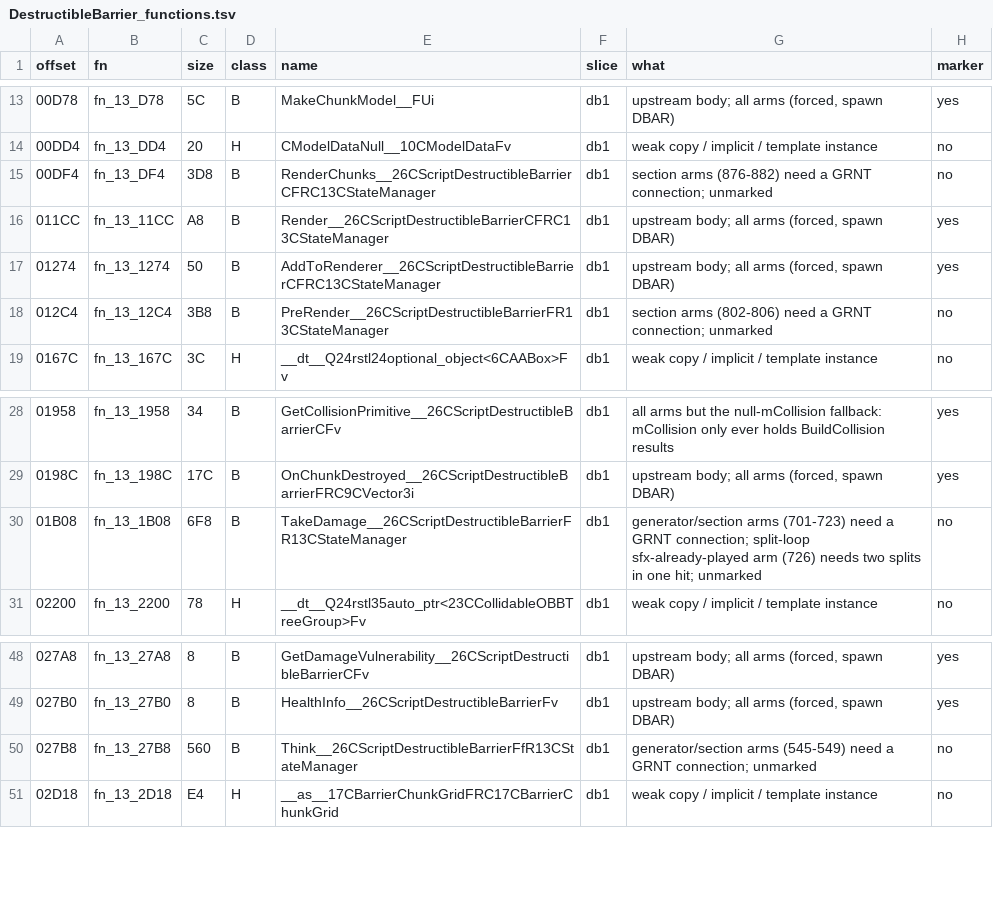
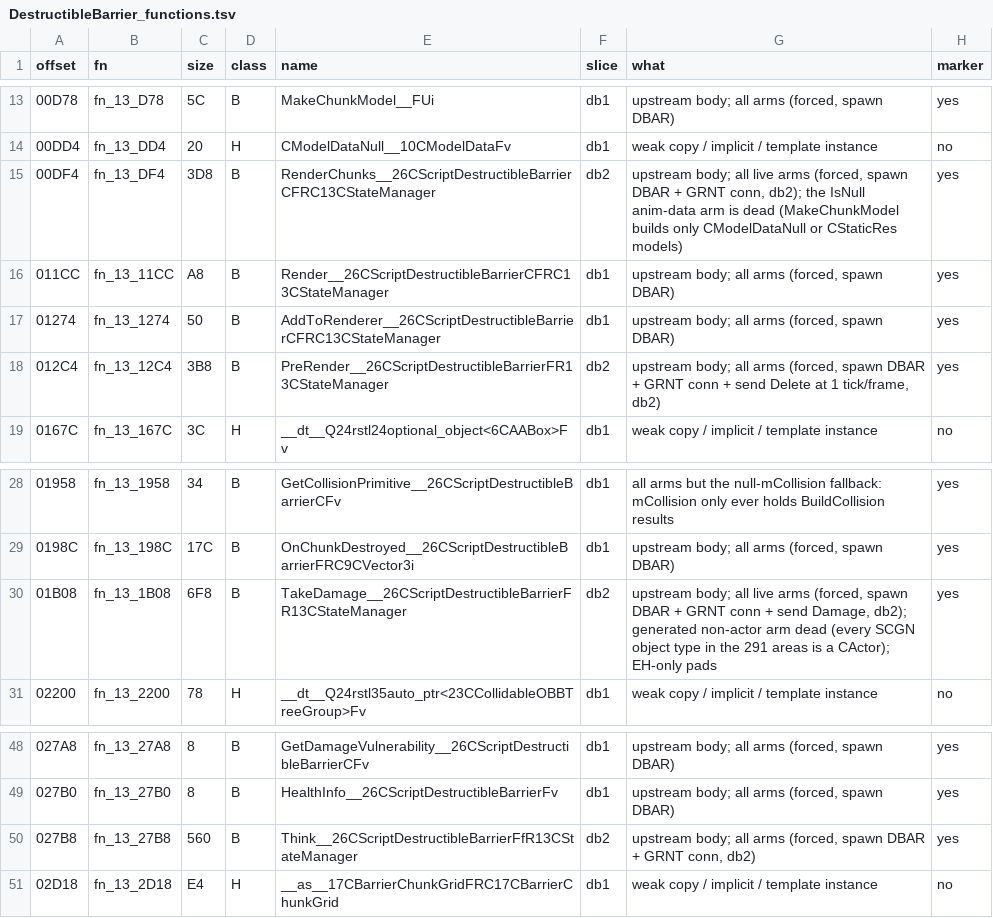
Before and after one commit to NitrosGits/MetroidPrime2Port-DSU, a TSV file: docs/module-analysis/DestructibleBarrier_functions.tsv, drawn as a sheet; only a part is shown, gaps mark what is left out.

Commit message:
DestructibleBarrier: GRNT section arms driven, mark Think/TakeDamage/PreRender/RenderChunks (db2)
tools/drivers/destructiblebarrier_grnt.con forces the GRNT arms with spawn ... conn (SCGN debris
00360244 / pickup 00360245 of 08_sand_casualpirates). No code change: the port matches the asm
(TakeDamage 0x1F3C-0x20E0, Think 0x2868-0x28AC, PreRender 0x1330-0x13D8, RenderChunks 0xFD4-0x11A4).
Dead arms documented in docs/module-analysis/DestructibleBarrier.md.

```diff
--- a/docs/module-analysis/DestructibleBarrier_functions.tsv
+++ b/docs/module-analysis/DestructibleBarrier_functions.tsv
@@ -14,6 +14,6 @@ offset	fn	size	class	name	slice	what	marker
 00DD4	fn_13_DD4	20	H	CModelDataNull__10CModelDataFv	db1	weak copy / implicit / template instance	no
-00DF4	fn_13_DF4	3D8	B	RenderChunks__26CScriptDestructibleBarrierCFRC13CStateManager	db1	section arms (876-882) need a GRNT connection; unmarked	no
+00DF4	fn_13_DF4	3D8	B	RenderChunks__26CScriptDestructibleBarrierCFRC13CStateManager	db2	upstream body; all live arms (forced, spawn DBAR + GRNT conn, db2); the IsNull anim-data arm is dead (MakeChunkModel builds only CModelDataNull or CStaticRes models)	yes
 011CC	fn_13_11CC	A8	B	Render__26CScriptDestructibleBarrierCFRC13CStateManager	db1	upstream body; all arms (forced, spawn DBAR)	yes
 01274	fn_13_1274	50	B	AddToRenderer__26CScriptDestructibleBarrierCFRC13CStateManager	db1	upstream body; all arms (forced, spawn DBAR)	yes
-012C4	fn_13_12C4	3B8	B	PreRender__26CScriptDestructibleBarrierFR13CStateManager	db1	section arms (802-806) need a GRNT connection; unmarked	no
+012C4	fn_13_12C4	3B8	B	PreRender__26CScriptDestructibleBarrierFR13CStateManager	db2	upstream body; all arms (forced, spawn DBAR + GRNT conn + send Delete at 1 tick/frame, db2)	yes
 0167C	fn_13_167C	3C	H	__dt__Q24rstl24optional_object<6CAABox>Fv	db1	weak copy / implicit / template instance	no
@@ -29,3 +29,3 @@ offset	fn	size	class	name	slice	what	marker
 0198C	fn_13_198C	17C	B	OnChunkDestroyed__26CScriptDestructibleBarrierFRC9CVector3i	db1	upstream body; all arms (forced, spawn DBAR)	yes
-01B08	fn_13_1B08	6F8	B	TakeDamage__26CScriptDestructibleBarrierFR13CStateManager	db1	generator/section arms (701-723) need a GRNT connection; split-loop sfx-already-played arm (726) needs two splits in one hit; unmarked	no
+01B08	fn_13_1B08	6F8	B	TakeDamage__26CScriptDestructibleBarrierFR13CStateManager	db2	upstream body; all live arms (forced, spawn DBAR + GRNT conn + send Damage, db2); generated non-actor arm dead (every SCGN object type in the 291 areas is a CActor); EH-only pads	yes
 02200	fn_13_2200	78	H	__dt__Q24rstl35auto_ptr<23CCollidableOBBTreeGroup>Fv	db1	weak copy / implicit / template instance	no
@@ -49,3 +49,3 @@ offset	fn	size	class	name	slice	what	marker
 027B0	fn_13_27B0	8	B	HealthInfo__26CScriptDestructibleBarrierFv	db1	upstream body; all arms (forced, spawn DBAR)	yes
-027B8	fn_13_27B8	560	B	Think__26CScriptDestructibleBarrierFfR13CStateManager	db1	generator/section arms (545-549) need a GRNT connection; unmarked	no
+027B8	fn_13_27B8	560	B	Think__26CScriptDestructibleBarrierFfR13CStateManager	db2	upstream body; all arms (forced, spawn DBAR + GRNT conn, db2)	yes
 02D18	fn_13_2D18	E4	H	__as__17CBarrierChunkGridFRC17CBarrierChunkGrid	db1	weak copy / implicit / template instance	no
```
Also changed, not shown: 3 other files.
